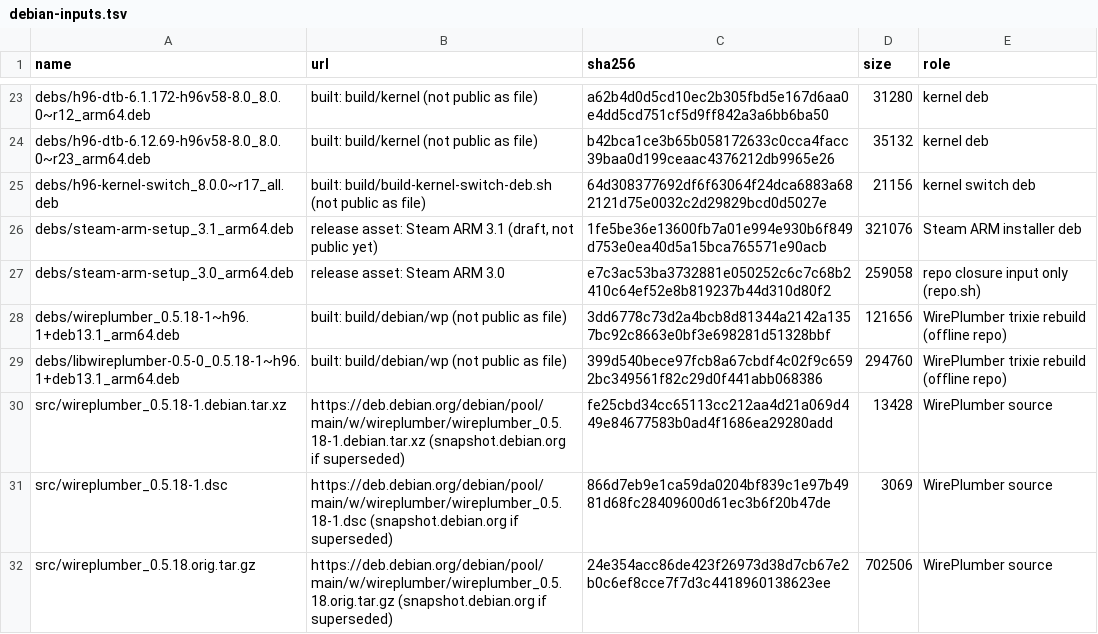
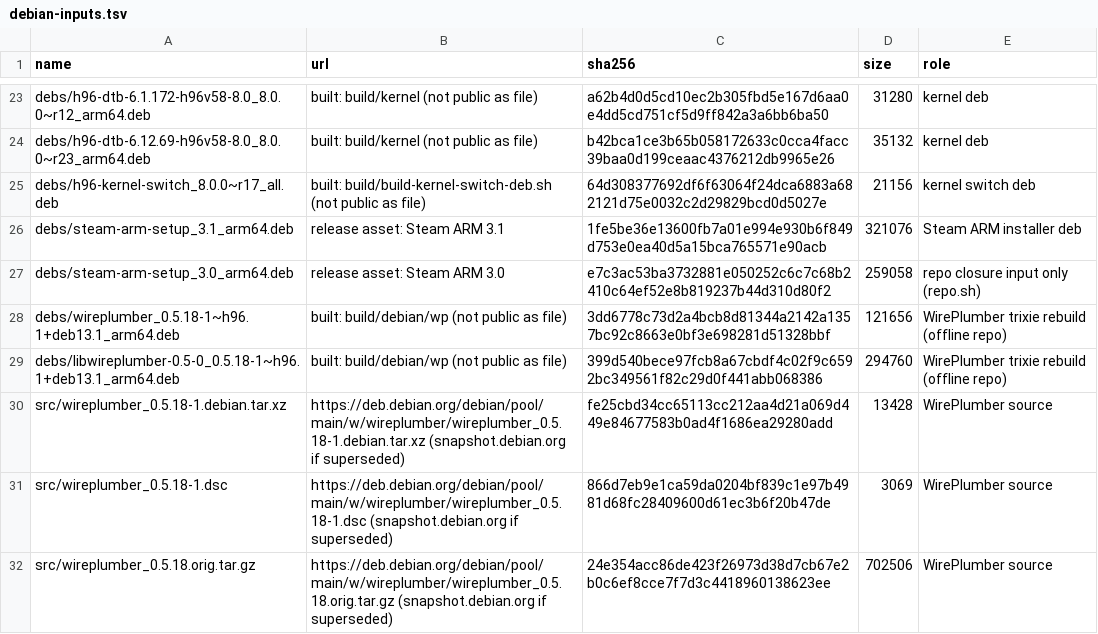
Before and after one commit to Scrumpper/H96_MAX_V58_Unofficial-Armbian, a TSV file: build/pins/debian-inputs.tsv, drawn as a sheet; only a part is shown, gaps mark what is left out.

```diff
--- a/build/pins/debian-inputs.tsv
+++ b/build/pins/debian-inputs.tsv
@@ -25,3 +25,3 @@ debs/h96-dtb-6.12.69-h96v58-8.0_8.0.0~r23_arm64.deb	built: build/kernel (not pub
 debs/h96-kernel-switch_8.0.0~r17_all.deb	built: build/build-kernel-switch-deb.sh (not public as file)	64d308377692df6f63064f24dca6883a682121d75e0032c2d29829bcd0d5027e	21156	kernel switch deb
-debs/steam-arm-setup_3.1_arm64.deb	release asset: Steam ARM 3.1 (draft, not public yet)	1fe5be36e13600fb7a01e994e930b6f849d753e0ea40d5a15bca765571e90acb	321076	Steam ARM installer deb
+debs/steam-arm-setup_3.1_arm64.deb	release asset: Steam ARM 3.1	1fe5be36e13600fb7a01e994e930b6f849d753e0ea40d5a15bca765571e90acb	321076	Steam ARM installer deb
 debs/steam-arm-setup_3.0_arm64.deb	release asset: Steam ARM 3.0	e7c3ac53ba3732881e050252c6c7c68b2410c64ef52e8b819237b44d310d80f2	259058	repo closure input only (repo.sh)
```
Also changed, not shown: build/pins/ubuntu-inputs.tsv, 2 other files.
